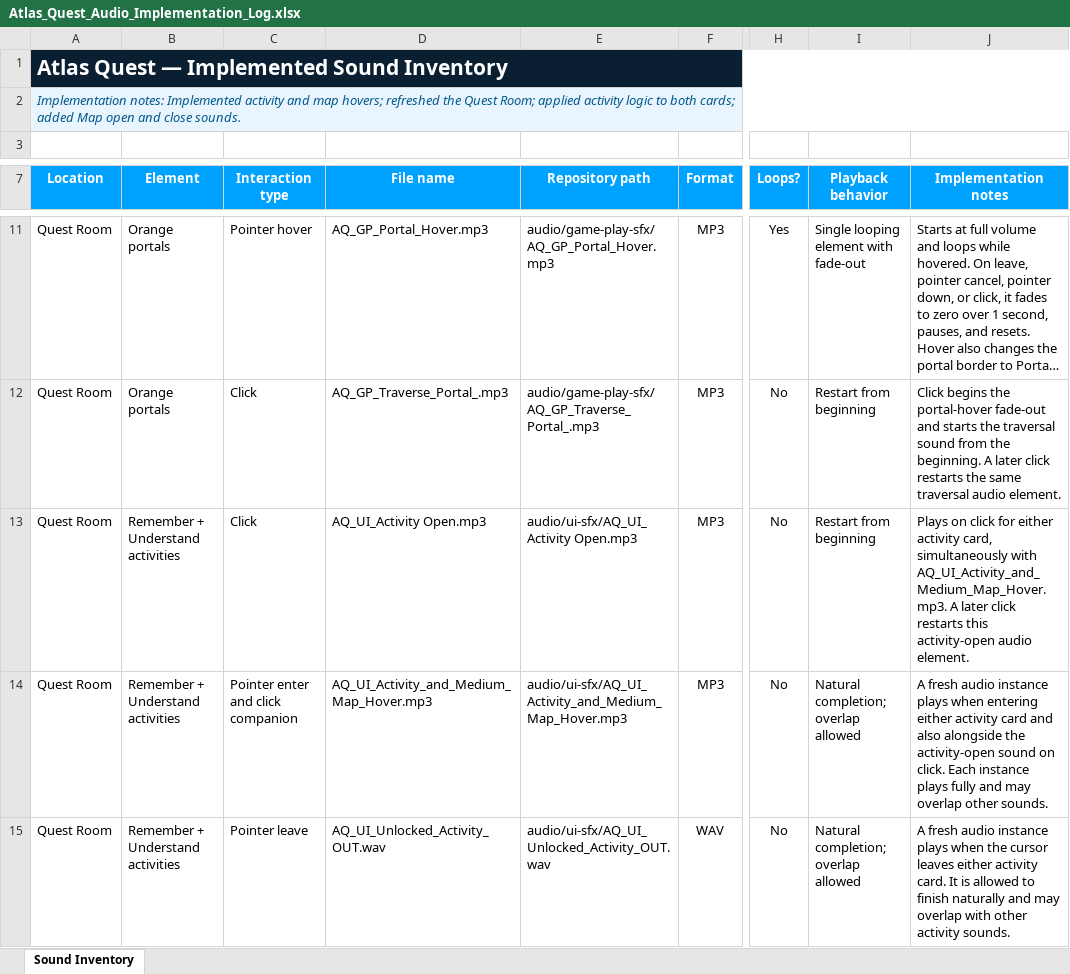
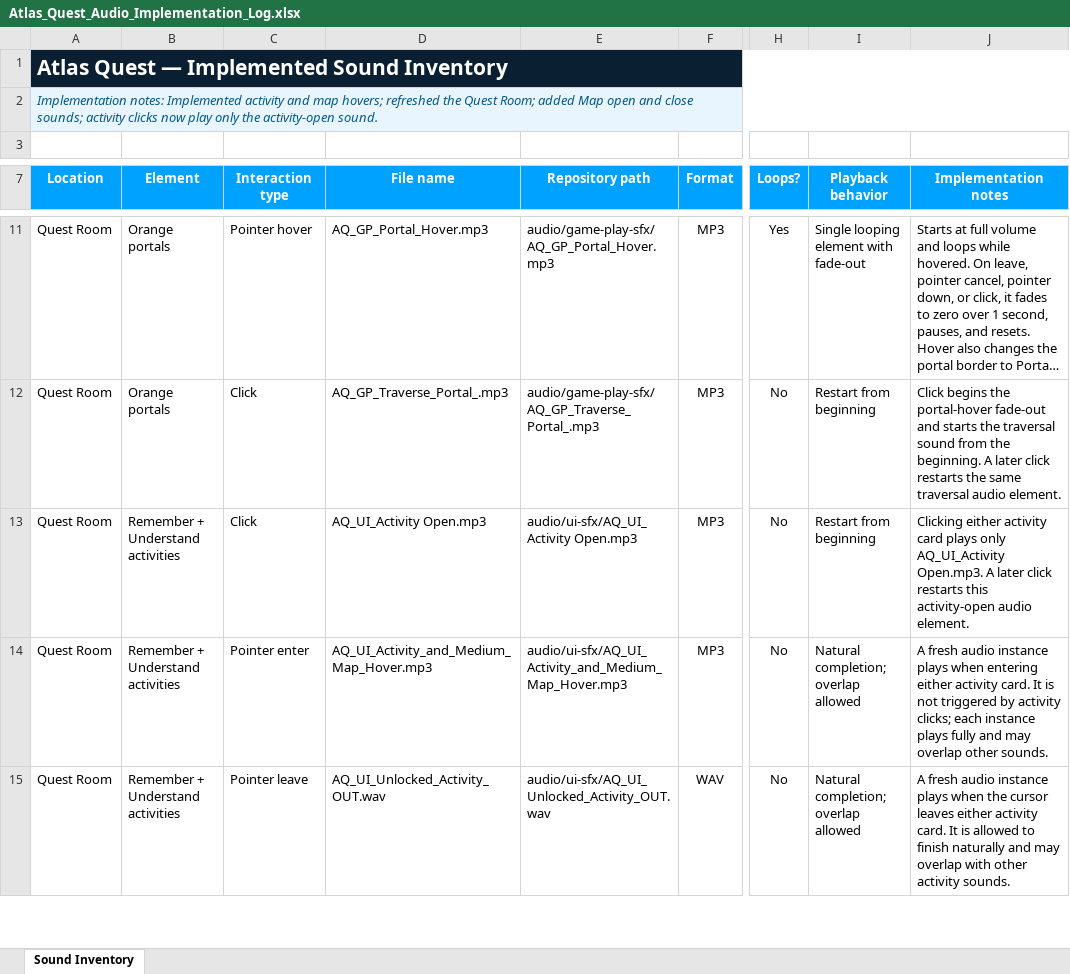
Before and after one commit to JavaFXpert/atlas-quest-assets, an Excel workbook: outputs/019f5cd7-1534-7883-9fb3-c7f8fafbbcb0/Atlas_Quest_Audio_Implementation_Log.xlsx, sheet Sound Inventory, drawn as a sheet; only a part is shown, gaps mark what is left out; long unchanged cells end in …; values as stored, in another font and other column widths than the file's, no borders; conditional formats and table styles not drawn; the diff names each change by its address in the sheet, - before the commit and + after, or states it on an @@ line.

Commit message:
Made activity clicks play only the click sound

```diff
--- a/outputs/019f5cd7-1534-7883-9fb3-c7f8fafbbcb0/Atlas_Quest_Audio_Implementation_Log.xlsx (sheet Sound Inventory)
+++ b/outputs/019f5cd7-1534-7883-9fb3-c7f8fafbbcb0/Atlas_Quest_Audio_Implementation_Log.xlsx (sheet Sound Inventory)
-A2 (Location): …Quest Room; applied activity logic to both cards; added Map open and close sounds.
+A2 (Location): …Quest Room; added Map open and close sounds; activity clicks now play only the activity-open sound.
-J13 (Implementation notes): Plays on click for either activity card, simultaneously with AQ_UI_Activity_and_Medium_Map_Hover.mp3. A later…
+J13 (Implementation notes): Clicking either activity card plays only AQ_UI_Activity Open.mp3. A later…
-C14 (Interaction type): Pointer enter and click companion
+C14 (Interaction type): Pointer enter
-J14 (Implementation notes): …either activity card and also alongside the activity-open sound on click. Each instance plays…
+J14 (Implementation notes): …either activity card. It is not triggered by activity clicks; each instance plays…
```
Also changed, not shown: 2 other files.
